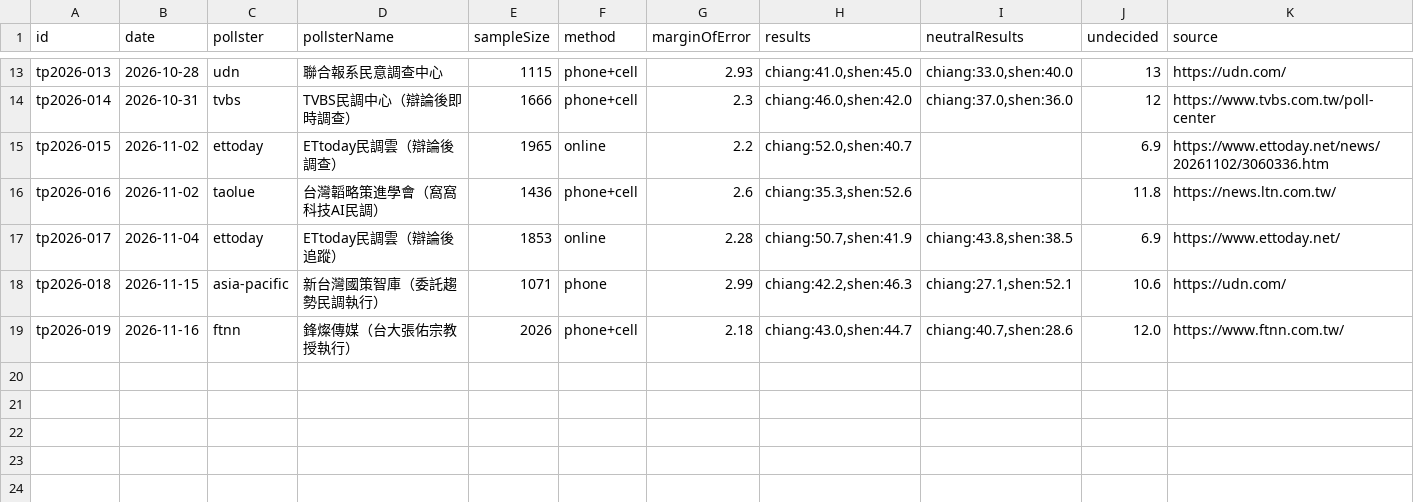
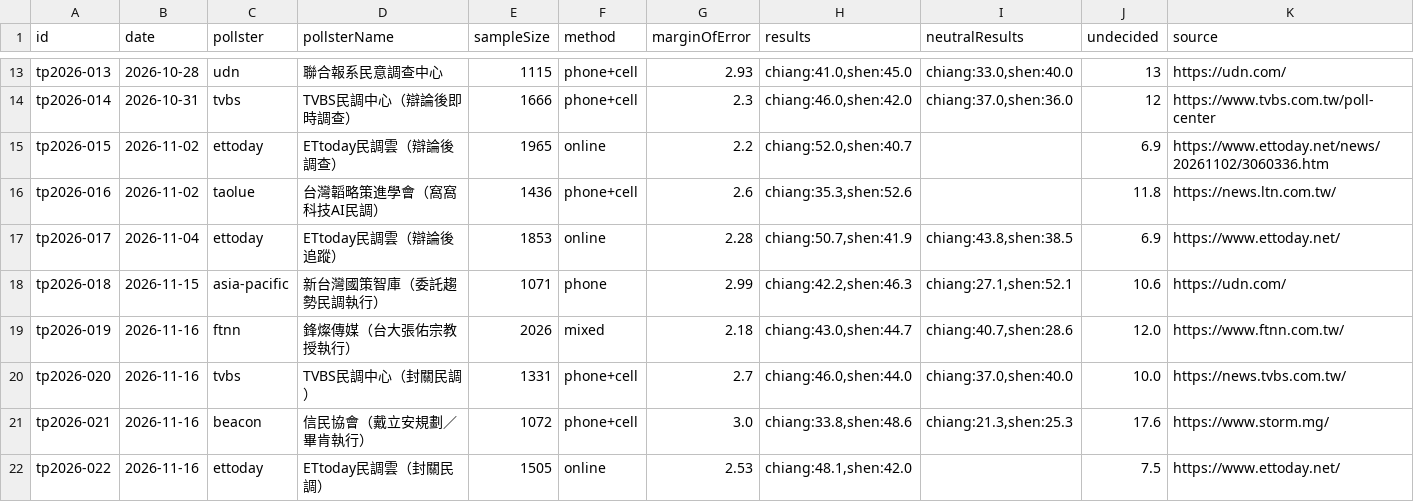
Before and after one commit to sakuradigi/clearpoll, a CSV file: sheets_import/2026-taipei-mayor.csv, drawn as a sheet; only a part is shown, gaps mark what is left out.

Commit message:
feat(polls): add 11/16 final polls (TVBS/Beacon/ETtoday Taipei, Era Kaohsiung, AI Hsinchu) and update FTNN method

```diff
--- a/sheets_import/2026-taipei-mayor.csv
+++ b/sheets_import/2026-taipei-mayor.csv
@@ -18,2 +18,5 @@ tp2026-017,2026-11-04,ettoday,ETtoday民調雲（辯論後追蹤）,1853,online,
 tp2026-018,2026-11-15,asia-pacific,新台灣國策智庫（委託趨勢民調執行）,1071,phone,2.99,"chiang:42.2,shen:46.3","chiang:27.1,shen:52.1",10.6,https://udn.com/
-tp2026-019,2026-11-16,ftnn,鋒燦傳媒（台大張佑宗教授執行）,2026,phone+cell,2.18,"chiang:43.0,shen:44.7","chiang:40.7,shen:28.6",12.0,https://www.ftnn.com.tw/
+tp2026-019,2026-11-16,ftnn,鋒燦傳媒（台大張佑宗教授執行）,2026,mixed,2.18,"chiang:43.0,shen:44.7","chiang:40.7,shen:28.6",12.0,https://www.ftnn.com.tw/
+tp2026-020,2026-11-16,tvbs,TVBS民調中心（封關民調）,1331,phone+cell,2.7,"chiang:46.0,shen:44.0","chiang:37.0,shen:40.0",10.0,https://news.tvbs.com.tw/
+tp2026-021,2026-11-16,beacon,信民協會（戴立安規劃／畢肯執行）,1072,phone+cell,3.0,"chiang:33.8,shen:48.6","chiang:21.3,shen:25.3",17.6,https://www.storm.mg/
+tp2026-022,2026-11-16,ettoday,ETtoday民調雲（封關民調）,1505,online,2.53,"chiang:48.1,shen:42.0",,7.5,https://www.ettoday.net/
```
Also changed, not shown: sheets_import/2026-hsinchucity-mayor.csv, sheets_import/2026-kaohsiung-mayor.csv, 7 other files.
